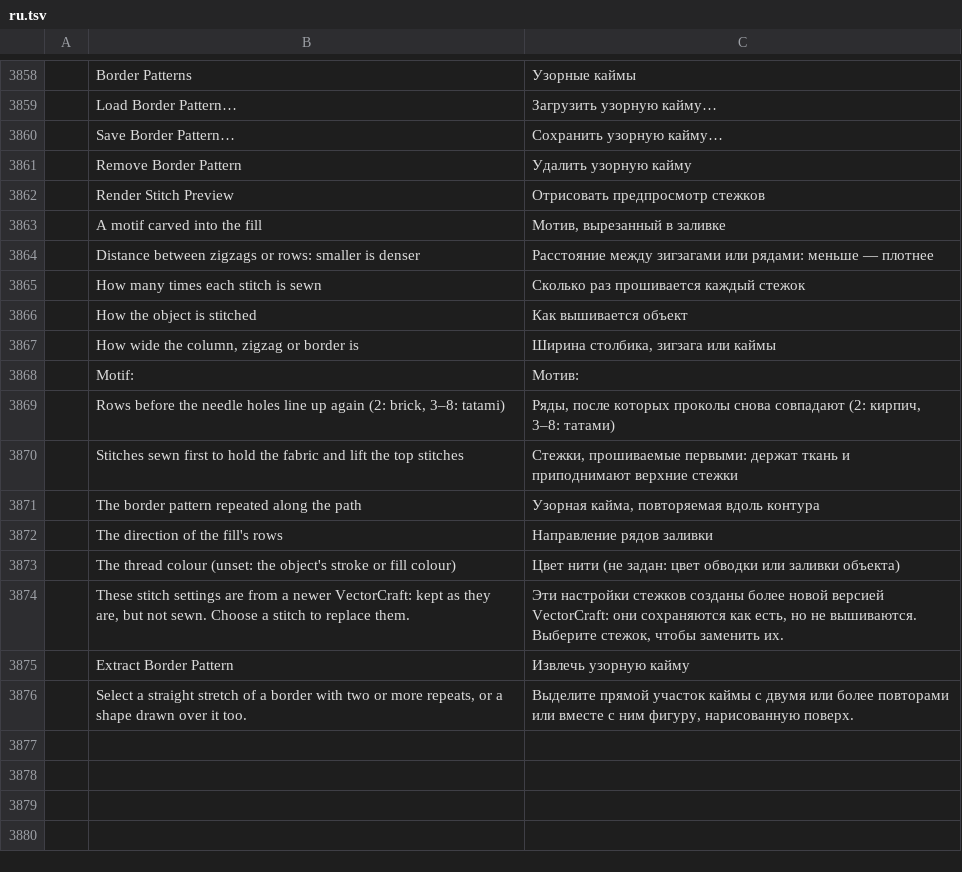
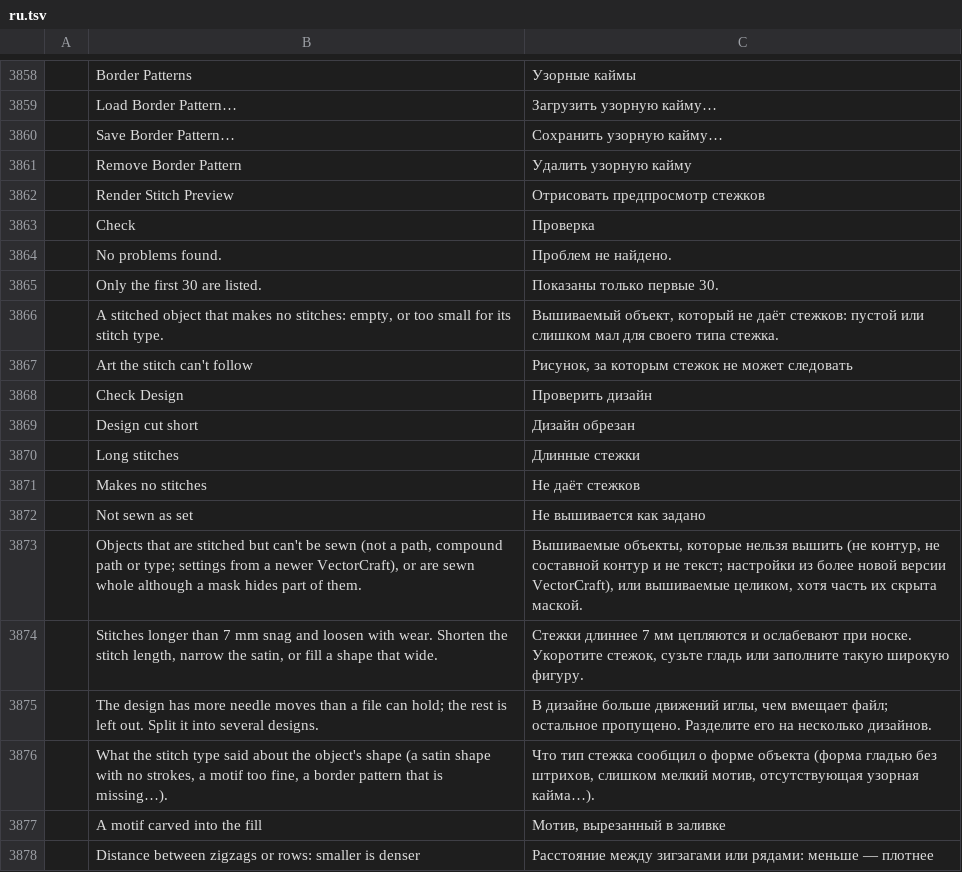
Before and after one commit to KellyMurphy/vectorcraft, a TSV file: crates/ui-egui/src/i18n/ru.tsv, drawn as a sheet; only a part is shown, gaps mark what is left out; the shorter side is filled out with more unchanged rows; the diff names each change by its address in the sheet, - before the commit and + after, or states it on an @@ line.

```diff
--- a/crates/ui-egui/src/i18n/ru.tsv
+++ b/crates/ui-egui/src/i18n/ru.tsv
+row 3863:  | Check | Проверка
+row 3864:  | No problems found. | Проблем не найдено.
+row 3865:  | Only the first 30 are listed. | Показаны только первые 30.
+row 3866:  | A stitched object that makes no stitches: empty, or too small for its stitch type. | Вышиваемый объект, который не даёт стежков: пустой или слишком мал для своего типа стежка.
+row 3867:  | Art the stitch can't follow | Рисунок, за которым стежок не может следовать
+row 3868:  | Check Design | Проверить дизайн
+row 3869:  | Design cut short | Дизайн обрезан
+row 3870:  | Long stitches | Длинные стежки
+row 3871:  | Makes no stitches | Не даёт стежков
+row 3872:  | Not sewn as set | Не вышивается как задано
+row 3873:  | Objects that are stitched but can't be sewn (not a path, compound path or type; settings from a newer VectorCraft), or are sewn whole although a mask hides part of them. | Вышиваемые объекты, которые нельзя вышить (не контур, не составной контур и не текст; настройки из более новой версии VectorCraft), или вышиваемые целиком, хотя часть их скрыта маской.
+row 3874:  | Stitches longer than 7 mm snag and loosen with wear. Shorten the stitch length, narrow the satin, or fill a shape that wide. | Стежки длиннее 7 мм цепляются и ослабевают при носке. Укоротите стежок, сузьте гладь или заполните такую широкую фигуру.
+row 3875:  | The design has more needle moves than a file can hold; the rest is left out. Split it into several designs. | В дизайне больше движений иглы, чем вмещает файл; остальное пропущено. Разделите его на несколько дизайнов.
+row 3876:  | What the stitch type said about the object's shape (a satin shape with no strokes, a motif too fine, a border pattern that is missing…). | Что тип стежка сообщил о форме объекта (форма гладью без штрихов, слишком мелкий мотив, отсутствующая узорная кайма…).
```
Also changed, not shown: crates/ui-egui/src/i18n/es.tsv, crates/ui-egui/src/i18n/fr.tsv, 21 other files.
